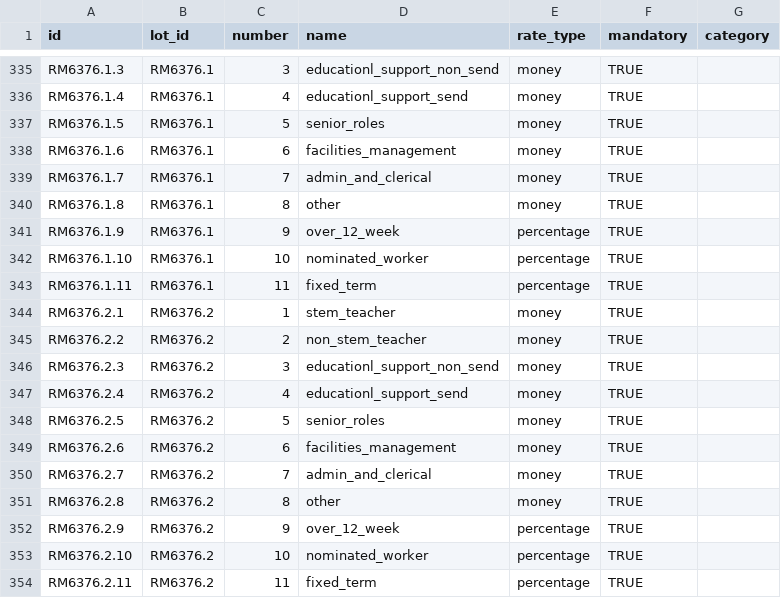
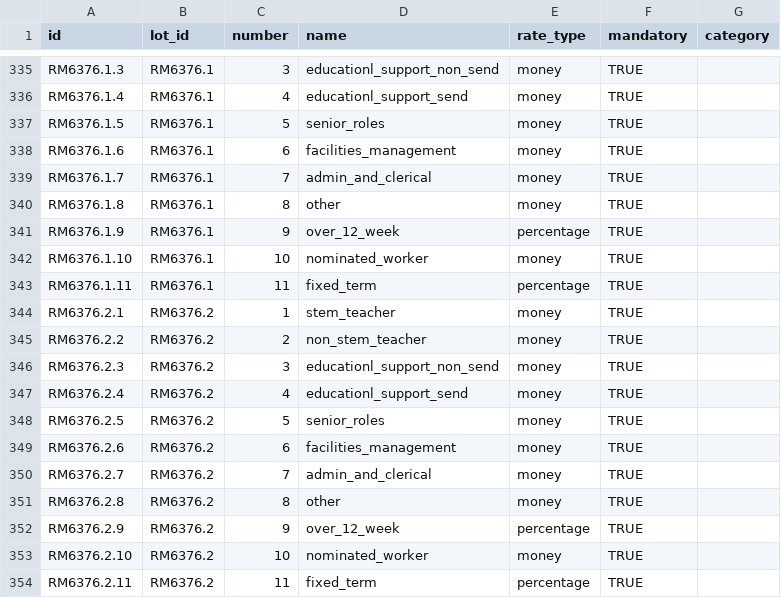
Before and after one commit to Crown-Commercial-Service/crown-marketplace-legacy, a CSV file: data/positions.csv, drawn as a sheet; only a part is shown, gaps mark what is left out.

Commit message:
Fix issue where nominated work was shown as a percentage instead of money Allow rates to be blank for Supply Teachers

```diff
--- a/data/positions.csv
+++ b/data/positions.csv
@@ -341,3 +341,3 @@ RM6376.1.8,RM6376.1,8,other,money,TRUE,
 RM6376.1.9,RM6376.1,9,over_12_week,percentage,TRUE,
-RM6376.1.10,RM6376.1,10,nominated_worker,percentage,TRUE,
+RM6376.1.10,RM6376.1,10,nominated_worker,money,TRUE,
 RM6376.1.11,RM6376.1,11,fixed_term,percentage,TRUE,
@@ -352,3 +352,3 @@ RM6376.2.8,RM6376.2,8,other,money,TRUE,
 RM6376.2.9,RM6376.2,9,over_12_week,percentage,TRUE,
-RM6376.2.10,RM6376.2,10,nominated_worker,percentage,TRUE,
+RM6376.2.10,RM6376.2,10,nominated_worker,money,TRUE,
 RM6376.2.11,RM6376.2,11,fixed_term,percentage,TRUE,
```
Also changed, not shown: 8 other files.
